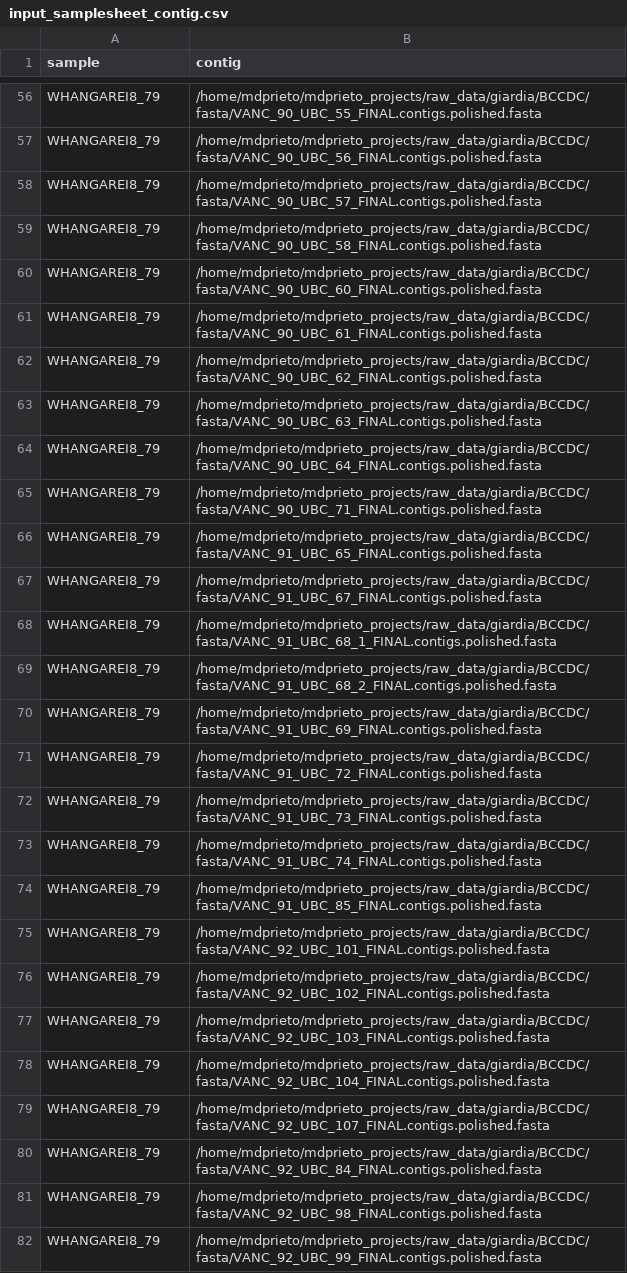
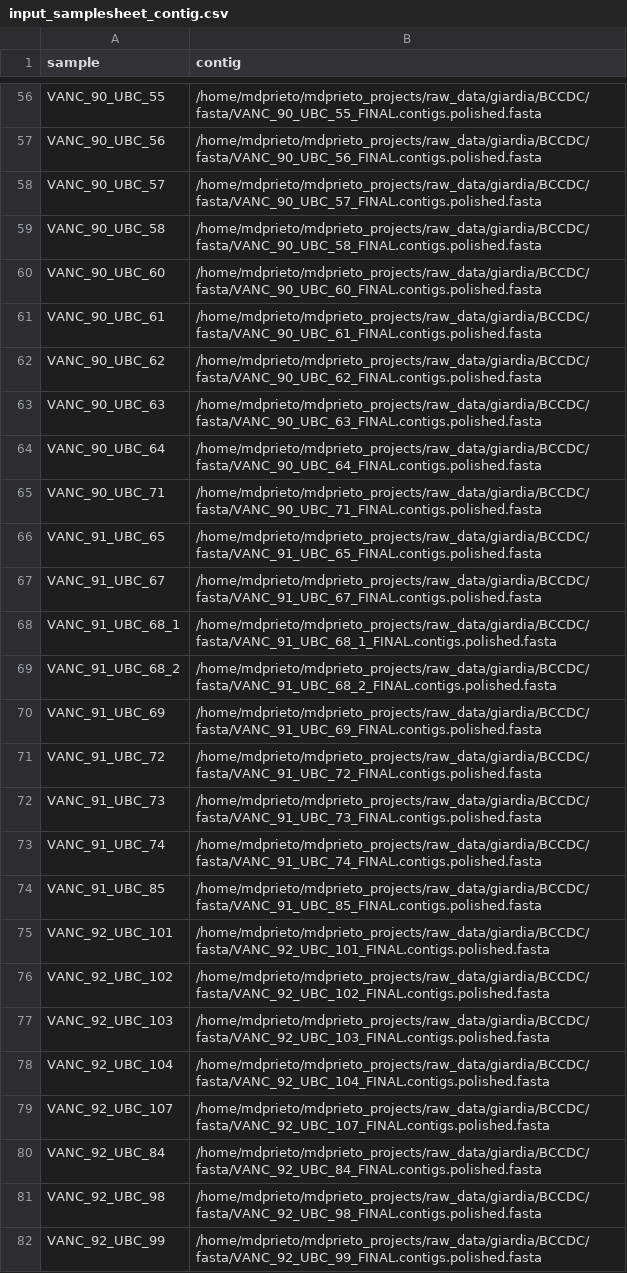
Before and after one commit to azmigueldario/giardia_mlst_2023, a CSV file: processed_data/input_samplesheet_contig.csv, drawn as a sheet; only a part is shown, gaps mark what is left out; the diff covers the shown part only; the diff names each change by its address in the sheet, - before the commit and + after, or states it on an @@ line.

```diff
--- a/processed_data/input_samplesheet_contig.csv
+++ b/processed_data/input_samplesheet_contig.csv
-A56 (sample): WHANGAREI8_79
+A56 (sample): VANC_90_UBC_55
-A57 (sample): WHANGAREI8_79
+A57 (sample): VANC_90_UBC_56
-A58 (sample): WHANGAREI8_79
+A58 (sample): VANC_90_UBC_57
-A59 (sample): WHANGAREI8_79
+A59 (sample): VANC_90_UBC_58
-A60 (sample): WHANGAREI8_79
+A60 (sample): VANC_90_UBC_60
-A61 (sample): WHANGAREI8_79
+A61 (sample): VANC_90_UBC_61
-A62 (sample): WHANGAREI8_79
+A62 (sample): VANC_90_UBC_62
-A63 (sample): WHANGAREI8_79
+A63 (sample): VANC_90_UBC_63
-A64 (sample): WHANGAREI8_79
+A64 (sample): VANC_90_UBC_64
-A65 (sample): WHANGAREI8_79
+A65 (sample): VANC_90_UBC_71
-A66 (sample): WHANGAREI8_79
+A66 (sample): VANC_91_UBC_65
-A67 (sample): WHANGAREI8_79
+A67 (sample): VANC_91_UBC_67
-A68 (sample): WHANGAREI8_79
+A68 (sample): VANC_91_UBC_68_1
-A69 (sample): WHANGAREI8_79
+A69 (sample): VANC_91_UBC_68_2
-A70 (sample): WHANGAREI8_79
+A70 (sample): VANC_91_UBC_69
-A71 (sample): WHANGAREI8_79
+A71 (sample): VANC_91_UBC_72
-A72 (sample): WHANGAREI8_79
+A72 (sample): VANC_91_UBC_73
-A73 (sample): WHANGAREI8_79
+A73 (sample): VANC_91_UBC_74
-A74 (sample): WHANGAREI8_79
+A74 (sample): VANC_91_UBC_85
-A75 (sample): WHANGAREI8_79
+A75 (sample): VANC_92_UBC_101
-A76 (sample): WHANGAREI8_79
+A76 (sample): VANC_92_UBC_102
-A77 (sample): WHANGAREI8_79
+A77 (sample): VANC_92_UBC_103
-A78 (sample): WHANGAREI8_79
+A78 (sample): VANC_92_UBC_104
-A79 (sample): WHANGAREI8_79
+A79 (sample): VANC_92_UBC_107
-A80 (sample): WHANGAREI8_79
+A80 (sample): VANC_92_UBC_84
-A81 (sample): WHANGAREI8_79
+A81 (sample): VANC_92_UBC_98
-A82 (sample): WHANGAREI8_79
+A82 (sample): VANC_92_UBC_99
```
Also changed, not shown: 66 edited cells elsewhere in this file, 2 other files.
